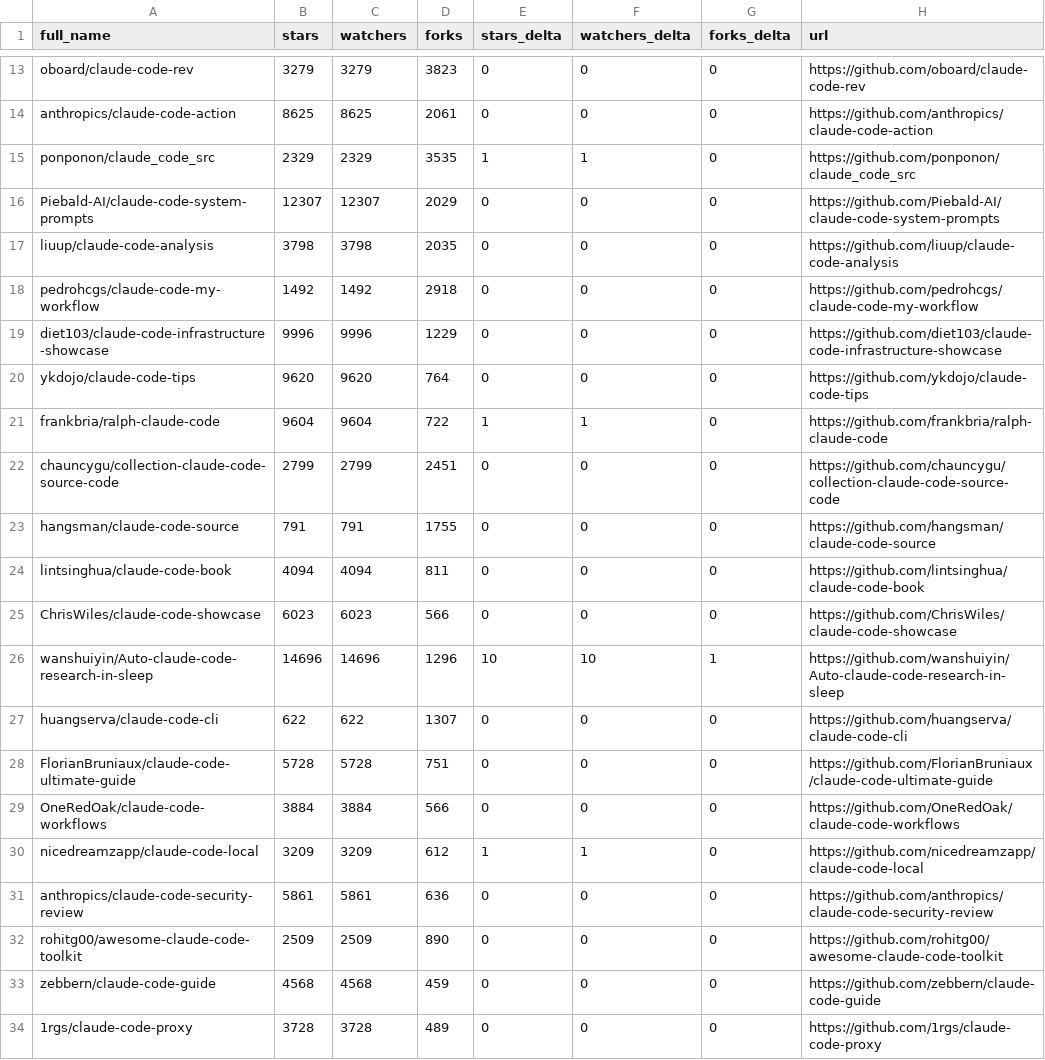
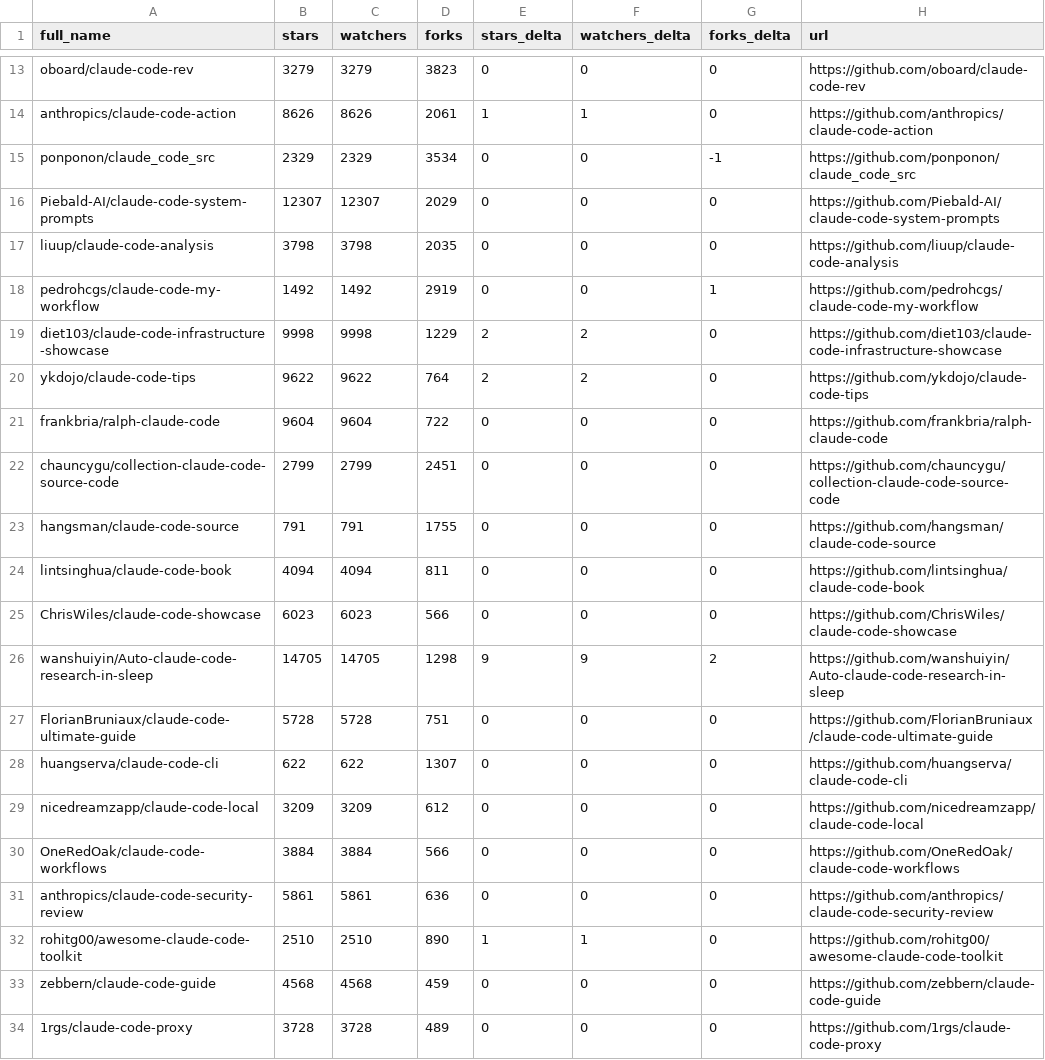
Before and after one commit to awaliuddin/awesome-claude-code, a CSV file: data/repo-ticker.csv, drawn as a sheet; only a part is shown, gaps mark what is left out; removed rows and columns are numbered as before the commit, all else as after; the diff covers the shown part only; the diff names each change by its address in the sheet, - before the commit and + after, or states it on an @@ line.

```diff
--- a/data/repo-ticker.csv
+++ b/data/repo-ticker.csv
-B14 (stars): 8625
+B14 (stars): 8626
-C14 (watchers): 8625
+C14 (watchers): 8626
-E14 (stars_delta): 0
+E14 (stars_delta): 1
-F14 (watchers_delta): 0
+F14 (watchers_delta): 1
-D15 (forks): 3535
+D15 (forks): 3534
-E15 (stars_delta): 1
+E15 (stars_delta): 0
-F15 (watchers_delta): 1
+F15 (watchers_delta): 0
-G15 (forks_delta): 0
+G15 (forks_delta): -1
-D18 (forks): 2918
+D18 (forks): 2919
-G18 (forks_delta): 0
+G18 (forks_delta): 1
-B19 (stars): 9996
+B19 (stars): 9998
-C19 (watchers): 9996
+C19 (watchers): 9998
-E19:E20 (stars_delta): 0
+E19:E20 (stars_delta): 2
-F19:F20 (watchers_delta): 0
+F19:F20 (watchers_delta): 2
-B20 (stars): 9620
+B20 (stars): 9622
-C20 (watchers): 9620
+C20 (watchers): 9622
-E21 (stars_delta): 1
+E21 (stars_delta): 0
-F21 (watchers_delta): 1
+F21 (watchers_delta): 0
-B26 (stars): 14696
+B26 (stars): 14705
-C26 (watchers): 14696
+C26 (watchers): 14705
-D26 (forks): 1296
+D26 (forks): 1298
-E26 (stars_delta): 10
+E26 (stars_delta): 9
-F26 (watchers_delta): 10
+F26 (watchers_delta): 9
-G26 (forks_delta): 1
+G26 (forks_delta): 2
@@ row 28 moved to row 27: FlorianBruniaux/claude-code-ultimate-gui… @@
+row 29: nicedreamzapp/claude-code-local | 3209 | 3209 | 612 | 0 | 0 | 0 | https://github.com/nicedreamzapp/claude-code-local
-row 30: nicedreamzapp/claude-code-local | 3209 | 3209 | 612 | 1 | 1 | 0 | https://github.com/nicedreamzapp/claude-code-local
-B32 (stars): 2509
+B32 (stars): 2510
-C32 (watchers): 2509
+C32 (watchers): 2510
-E32 (stars_delta): 0
+E32 (stars_delta): 1
-F32 (watchers_delta): 0
+F32 (watchers_delta): 1
```
Also changed, not shown: 2 added rows, 2 removed rows, 1 moved row and 92 edited cells elsewhere in this file, 2 other files.
